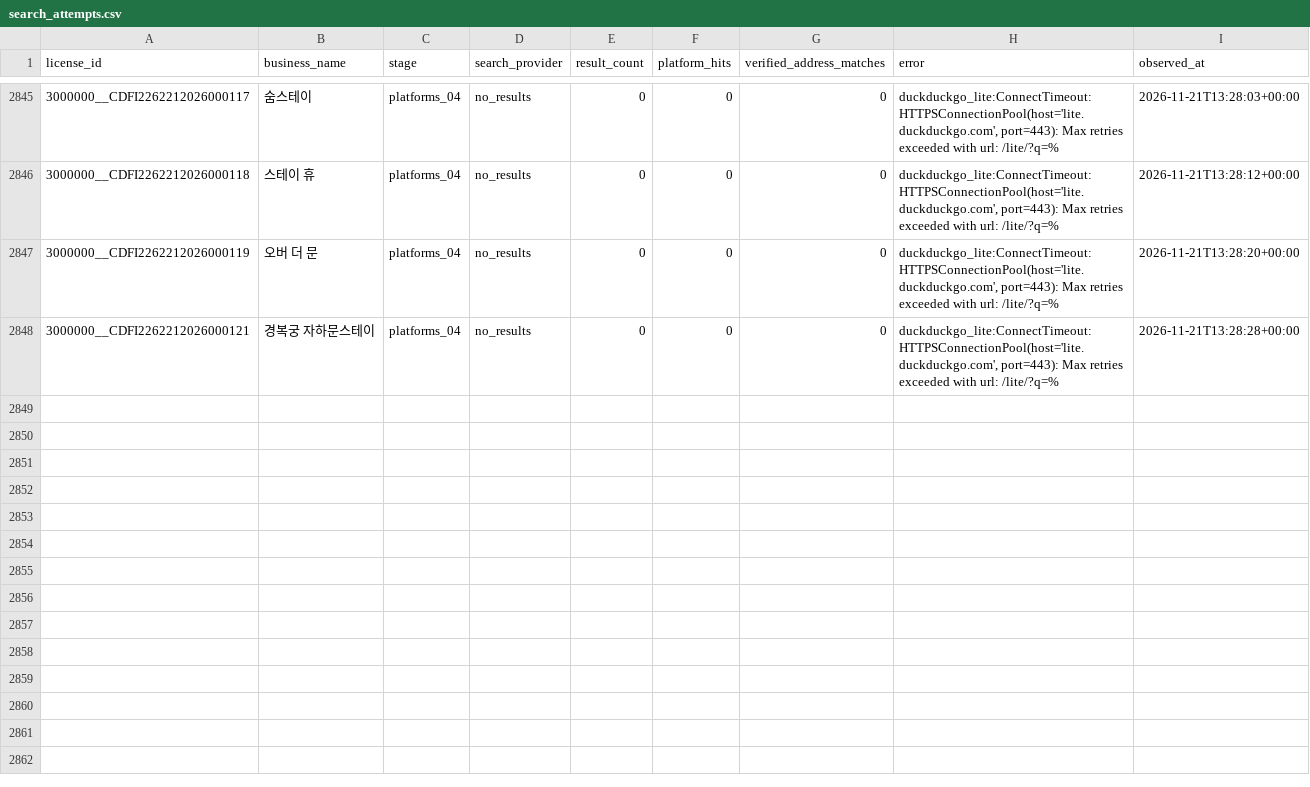
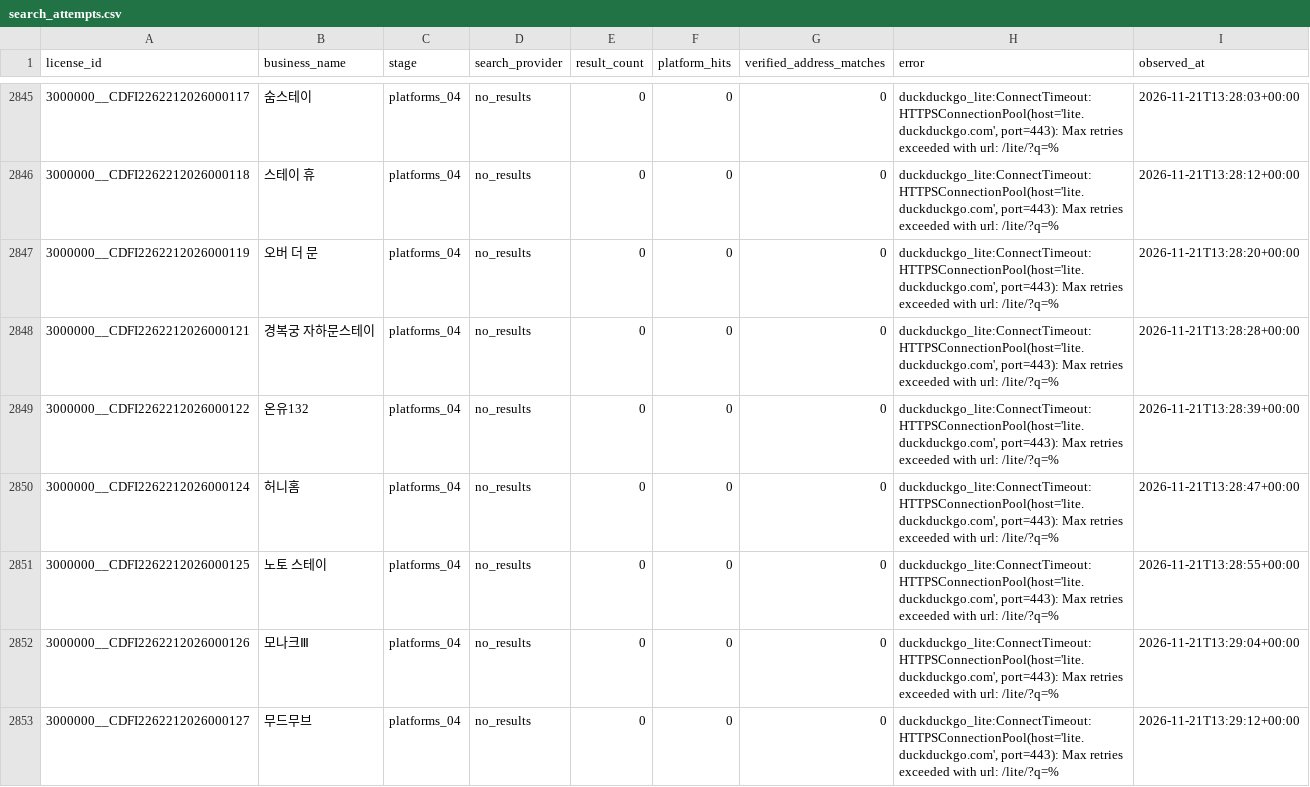
Before and after one commit to lyonbegin/hitel-scribd-runner, a CSV file: data/seoul-ota/search_attempts.csv, drawn as a sheet; only a part is shown, gaps mark what is left out; the diff names each change by its address in the sheet, - before the commit and + after, or states it on an @@ line.

```diff
--- a/data/seoul-ota/search_attempts.csv
+++ b/data/seoul-ota/search_attempts.csv
+row 2849: 3000000__CDFI2262212026000122 | 온유132 | platforms_04 | no_results | 0 | 0 | 0 | duckduckgo_lite:ConnectTimeout:HTTPSConnectionPool(host='lite.duckduckgo.com', port=443): Max retries exceeded with url: /lite/?q=% | 2026-11-21T13:28:39+00:00
+row 2850: 3000000__CDFI2262212026000124 | 허니홈 | platforms_04 | no_results | 0 | 0 | 0 | duckduckgo_lite:ConnectTimeout:HTTPSConnectionPool(host='lite.duckduckgo.com', port=443): Max retries exceeded with url: /lite/?q=% | 2026-11-21T13:28:47+00:00
+row 2851: 3000000__CDFI2262212026000125 | 노토 스테이 | platforms_04 | no_results | 0 | 0 | 0 | duckduckgo_lite:ConnectTimeout:HTTPSConnectionPool(host='lite.duckduckgo.com', port=443): Max retries exceeded with url: /lite/?q=% | 2026-11-21T13:28:55+00:00
+row 2852: 3000000__CDFI2262212026000126 | 모나크Ⅲ | platforms_04 | no_results | 0 | 0 | 0 | duckduckgo_lite:ConnectTimeout:HTTPSConnectionPool(host='lite.duckduckgo.com', port=443): Max retries exceeded with url: /lite/?q=% | 2026-11-21T13:29:04+00:00
+row 2853: 3000000__CDFI2262212026000127 | 무드무브 | platforms_04 | no_results | 0 | 0 | 0 | duckduckgo_lite:ConnectTimeout:HTTPSConnectionPool(host='lite.duckduckgo.com', port=443): Max retries exceeded with url: /lite/?q=% | 2026-11-21T13:29:12+00:00
```
Also changed, not shown: 2 other files.
